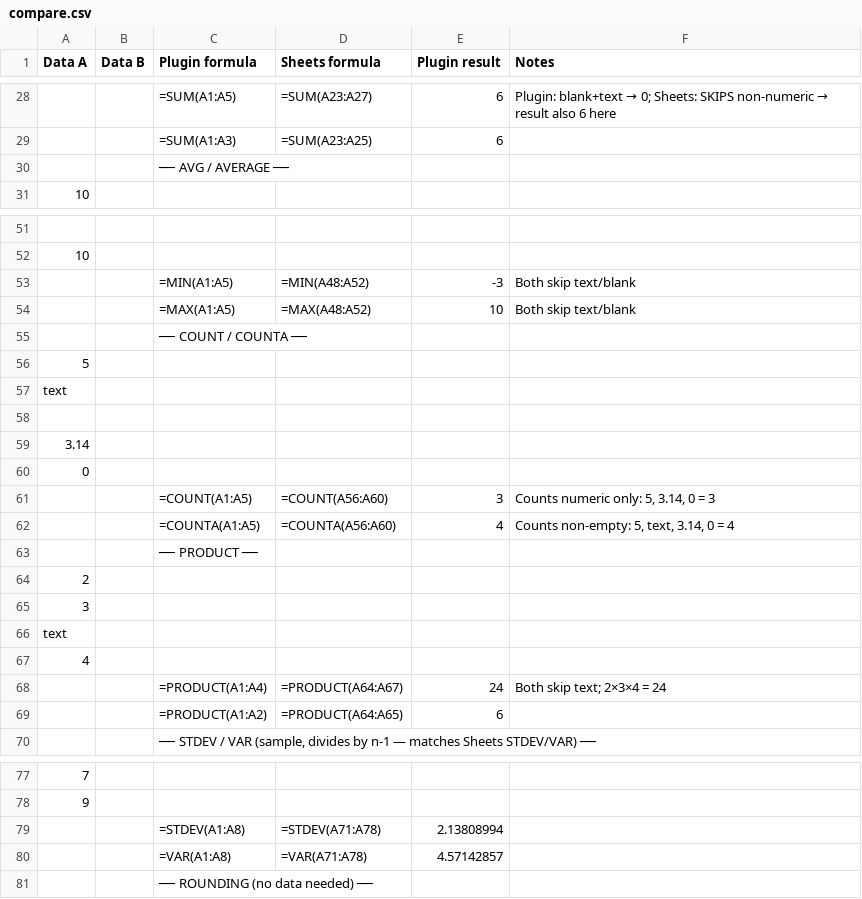
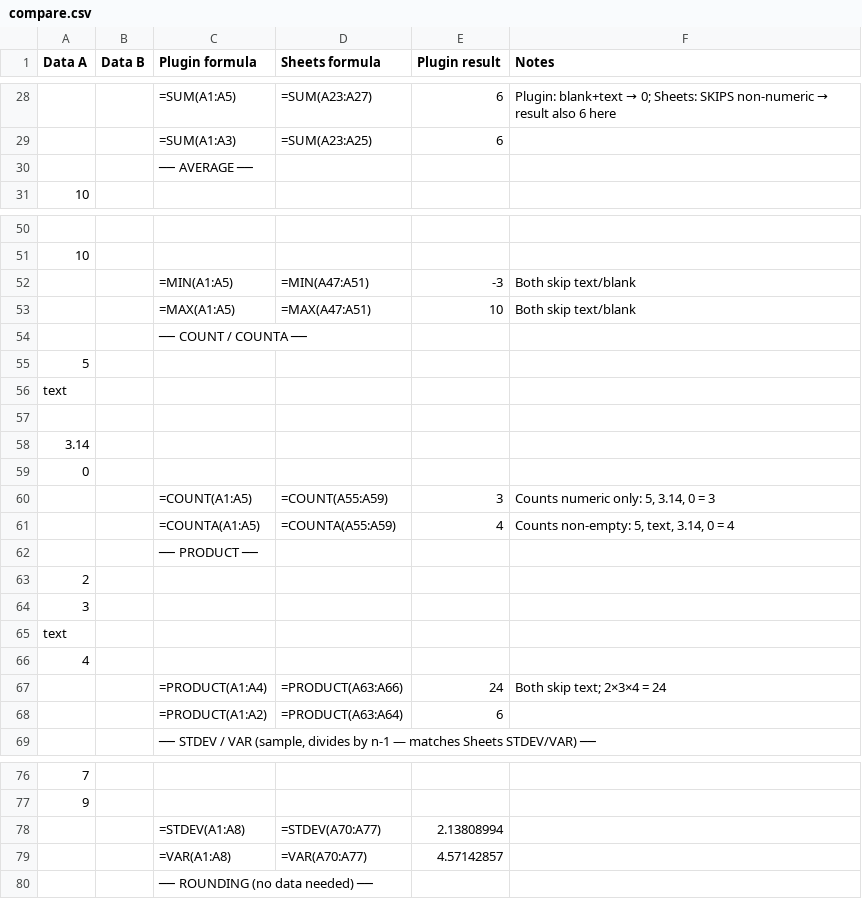
Before and after one commit to BenRuns/table-calc-plugin, a CSV file: compare.csv, drawn as a sheet; only a part is shown, gaps mark what is left out; addresses are those after the commit; the diff covers the shown part only; the diff names each change by its address in the sheet, - before the commit and + after, or states it on an @@ line.

```diff
--- a/compare.csv
+++ b/compare.csv
-C30 (Plugin formula): ── AVG / AVERAGE ──
+C30 (Plugin formula): ── AVERAGE ──
-D52 (Sheets formula): =MIN(A48:A52)
+D52 (Sheets formula): =MIN(A47:A51)
-D53 (Sheets formula): =MAX(A48:A52)
+D53 (Sheets formula): =MAX(A47:A51)
-D60 (Sheets formula): =COUNT(A56:A60)
+D60 (Sheets formula): =COUNT(A55:A59)
-D61 (Sheets formula): =COUNTA(A56:A60)
+D61 (Sheets formula): =COUNTA(A55:A59)
-D67 (Sheets formula): =PRODUCT(A64:A67)
+D67 (Sheets formula): =PRODUCT(A63:A66)
-D68 (Sheets formula): =PRODUCT(A64:A65)
+D68 (Sheets formula): =PRODUCT(A63:A64)
-D78 (Sheets formula): =STDEV(A71:A78)
+D78 (Sheets formula): =STDEV(A70:A77)
-D79 (Sheets formula): =VAR(A71:A78)
+D79 (Sheets formula): =VAR(A70:A77)
```
Also changed, not shown: 2 added rows, 4 removed rows and 7 edited cells elsewhere in this file, 3 other files.
